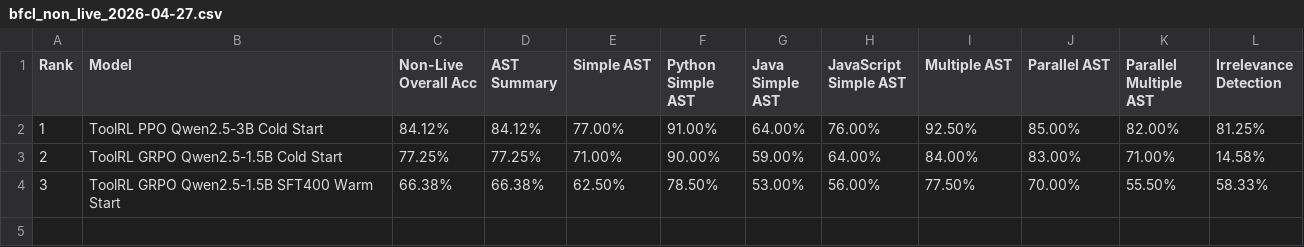
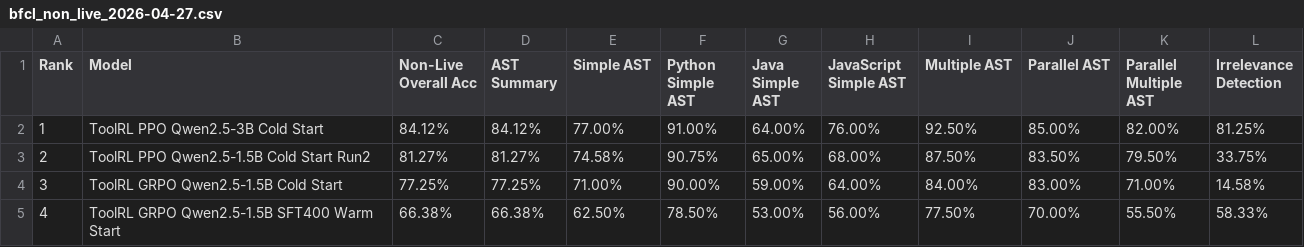
Before and after one commit to Mario928/math-reasoning-rl, a CSV file: benchmarks/BFCL/results/bfcl_non_live_2026-04-27.csv, drawn as a sheet.

```diff
--- a/benchmarks/BFCL/results/bfcl_non_live_2026-04-27.csv
+++ b/benchmarks/BFCL/results/bfcl_non_live_2026-04-27.csv
@@ -2,3 +2,4 @@ Rank,Model,Non-Live Overall Acc,AST Summary,Simple AST,Python Simple AST,Java Si
 1,ToolRL PPO Qwen2.5-3B Cold Start,84.12%,84.12%,77.00%,91.00%,64.00%,76.00%,92.50%,85.00%,82.00%,81.25%
-2,ToolRL GRPO Qwen2.5-1.5B Cold Start,77.25%,77.25%,71.00%,90.00%,59.00%,64.00%,84.00%,83.00%,71.00%,14.58%
-3,ToolRL GRPO Qwen2.5-1.5B SFT400 Warm Start,66.38%,66.38%,62.50%,78.50%,53.00%,56.00%,77.50%,70.00%,55.50%,58.33%
+2,ToolRL PPO Qwen2.5-1.5B Cold Start Run2,81.27%,81.27%,74.58%,90.75%,65.00%,68.00%,87.50%,83.50%,79.50%,33.75%
+3,ToolRL GRPO Qwen2.5-1.5B Cold Start,77.25%,77.25%,71.00%,90.00%,59.00%,64.00%,84.00%,83.00%,71.00%,14.58%
+4,ToolRL GRPO Qwen2.5-1.5B SFT400 Warm Start,66.38%,66.38%,62.50%,78.50%,53.00%,56.00%,77.50%,70.00%,55.50%,58.33%
```
Also changed, not shown: benchmarks/BFCL/results/bfcl_agentic_2026-04-27.csv, benchmarks/BFCL/results/bfcl_live_2026-04-27.csv, 6 other files.
